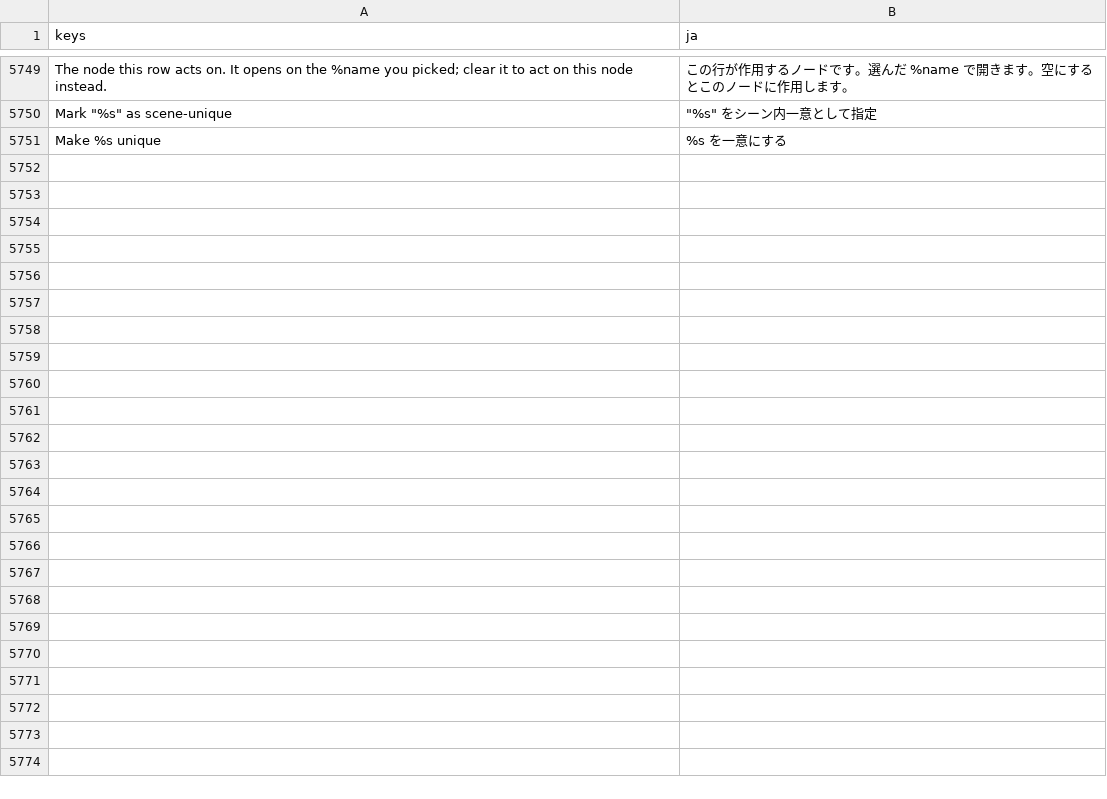
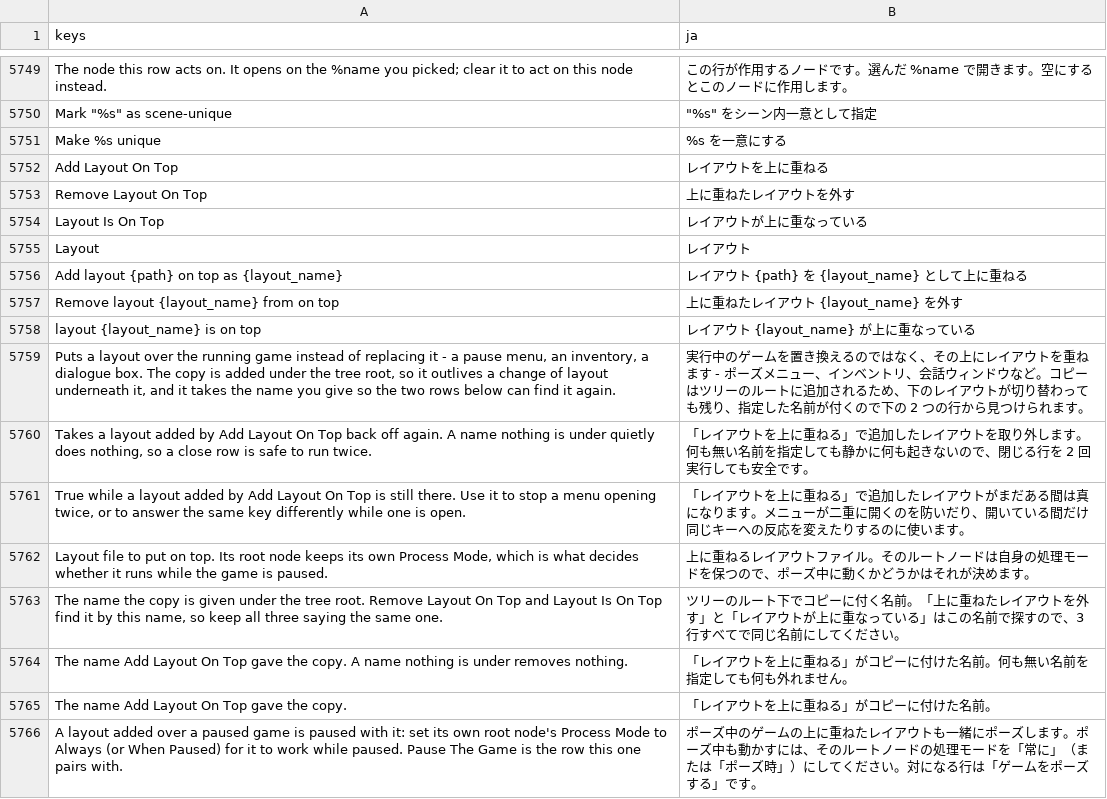
Before and after one commit to SalmanShhh/Godot-EventSheet-Visual-Scripting, a CSV file: addons/eventsheet/translations/ja.csv, drawn as a sheet; only a part is shown, gaps mark what is left out.

```diff
--- a/addons/eventsheet/translations/ja.csv
+++ b/addons/eventsheet/translations/ja.csv
@@ -5775 +5775,16 @@ The node this row acts on. It opens on the %name you picked; clear it to act on
 Make %s unique,%s を一意にする
+Add Layout On Top,レイアウトを上に重ねる
+Remove Layout On Top,上に重ねたレイアウトを外す
+Layout Is On Top,レイアウトが上に重なっている
+Layout,レイアウト
+Add layout {path} on top as {layout_name},レイアウト {path} を {layout_name} として上に重ねる
+Remove layout {layout_name} from on top,上に重ねたレイアウト {layout_name} を外す
+layout {layout_name} is on top,レイアウト {layout_name} が上に重なっている
+"Puts a layout over the running game instead of replacing it - a pause menu, an inventory, a dialogue box. The copy is added under the tree root, so it outlives a change of layout underneath it, and it takes the name you give so the two rows below can find it again.",実行中のゲームを置き換えるのではなく、その上にレイアウトを重ねます - ポーズメニュー、インベントリ、会話ウィンドウなど。コピーはツリーのルートに追加されるため、下のレイアウトが切り替わっても残り、指定した名前が付くので下の 2 つの行から見つけられます。
+"Takes a layout added by Add Layout On Top back off again. A name nothing is under quietly does nothing, so a close row is safe to run twice.",「レイアウトを上に重ねる」で追加したレイアウトを取り外します。何も無い名前を指定しても静かに何も起きないので、閉じる行を 2 回実行しても安全です。
+"True while a layout added by Add Layout On Top is still there. Use it to stop a menu opening twice, or to answer the same key differently while one is open.",「レイアウトを上に重ねる」で追加したレイアウトがまだある間は真になります。メニューが二重に開くのを防いだり、開いている間だけ同じキーへの反応を変えたりするのに使います。
+"Layout file to put on top. Its root node keeps its own Process Mode, which is what decides whether it runs while the game is paused.",上に重ねるレイアウトファイル。そのルートノードは自身の処理モードを保つので、ポーズ中に動くかどうかはそれが決めます。
+"The name the copy is given under the tree root. Remove Layout On Top and Layout Is On Top find it by this name, so keep all three saying the same one.",ツリーのルート下でコピーに付く名前。「上に重ねたレイアウトを外す」と「レイアウトが上に重なっている」はこの名前で探すので、3 行すべてで同じ名前にしてください。
+The name Add Layout On Top gave the copy. A name nothing is under removes nothing.,「レイアウトを上に重ねる」がコピーに付けた名前。何も無い名前を指定しても何も外れません。
+The name Add Layout On Top gave the copy.,「レイアウトを上に重ねる」がコピーに付けた名前。
+A layout added over a paused game is paused with it: set its own root node's Process Mode to Always (or When Paused) for it to work while paused. Pause The Game is the row this one pairs with.,ポーズ中のゲームの上に重ねたレイアウトも一緒にポーズします。ポーズ中も動かすには、そのルートノードの処理モードを「常に」（または「ポーズ時」）にしてください。対になる行は「ゲームをポーズする」です。
```
Also changed, not shown: addons/eventsheet/translations/de.csv, addons/eventsheet/translations/fr.csv, 13 other files.
